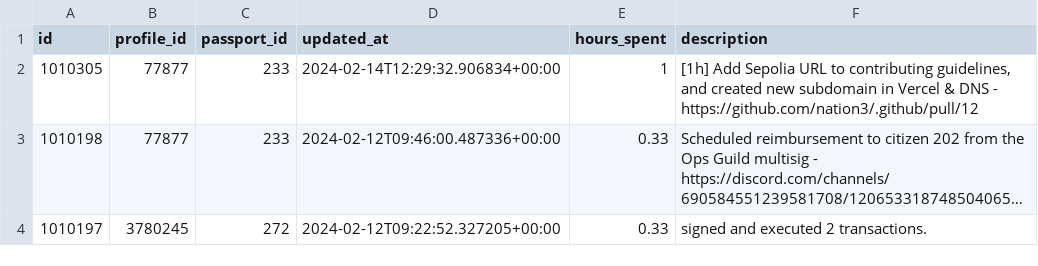
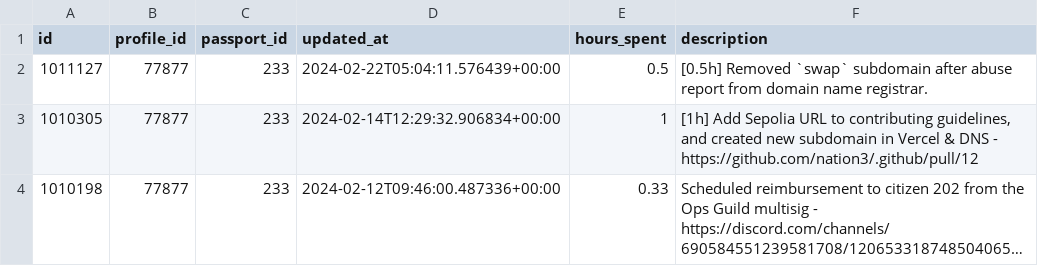
Before and after one commit to nation3/citizen-rewards, a CSV file: ops-guild/contributions/coordinape-contributions.csv, drawn as a sheet; only a part is shown; the shorter side is filled out with more unchanged rows; long unchanged cells end in …; the diff names each change by its address in the sheet, - before the commit and + after, or states it on an @@ line.

Commit message:
⚙️ ops guild - fetch coordinape contributions

```diff
--- a/ops-guild/contributions/coordinape-contributions.csv
+++ b/ops-guild/contributions/coordinape-contributions.csv
+row 2: 1011127 | 77877 | 233 | 2024-02-22T05:04:11.576439+00:00 | 0.5 | [0.5h] Removed `swap` subdomain after abuse report from domain name registrar.
```
